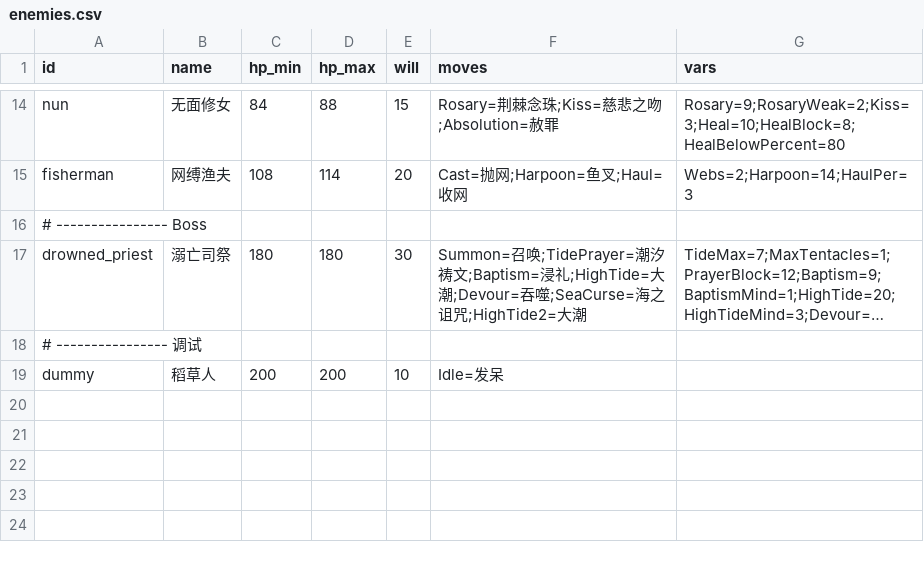
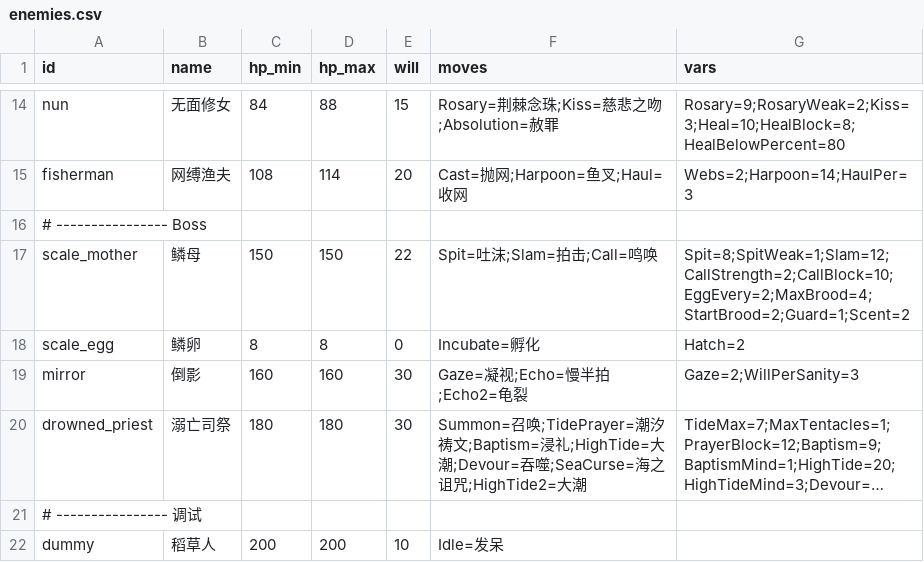
Before and after one commit to ycy-hostera2333/game, a CSV file: Deeptide/Assets/_Project/Data/enemies.csv, drawn as a sheet; only a part is shown, gaps mark what is left out; long unchanged cells end in …; the diff names each change by its address in the sheet, - before the commit and + after, or states it on an @@ line.

```diff
--- a/Deeptide/Assets/_Project/Data/enemies.csv
+++ b/Deeptide/Assets/_Project/Data/enemies.csv
+row 17: scale_mother | 鳞母 | 150 | 150 | 22 | Spit=吐沫;Slam=拍击;Call=鸣唤 | Spit=8;SpitWeak=1;Slam=12;CallStrength=2;CallBlock=10;EggEvery=2;MaxBrood=4;StartBrood=2;Guard=1;Scent=2
+row 18: scale_egg | 鳞卵 | 8 | 8 | 0 | Incubate=孵化 | Hatch=2
+row 19: mirror | 倒影 | 160 | 160 | 30 | Gaze=凝视;Echo=慢半拍;Echo2=龟裂 | Gaze=2;WillPerSanity=3
```
Also changed, not shown: Deeptide/Assets/_Project/Data/encounters.csv, 18 other files.
